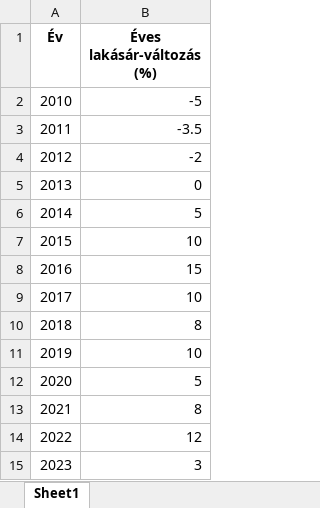
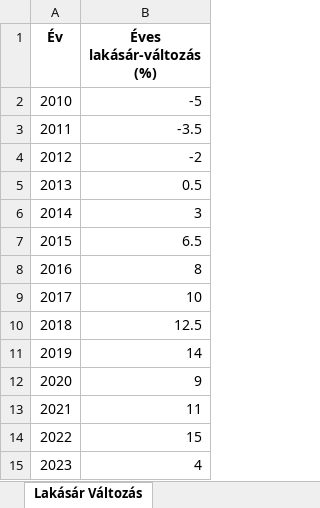
Before and after one commit to kadzoli/Programoz-s-Project, an Excel workbook: eves_lakasar_valtozas_2010_2023.xlsx, sheet Lakásár Változás, drawn as a sheet; values as stored, in another font and other column widths than the file's, no borders; the diff names each change by its address in the sheet, - before the commit and + after, or states it on an @@ line.

```diff
--- a/eves_lakasar_valtozas_2010_2023.xlsx (sheet Lakásár Változás)
+++ b/eves_lakasar_valtozas_2010_2023.xlsx (sheet Lakásár Változás)
-sheet tab: Sheet1
+sheet tab: Lakásár Változás
-B5 (Éves lakásár-változás (%)): 0
+B5 (Éves lakásár-változás (%)): 0.5
-B6 (Éves lakásár-változás (%)): 5
+B6 (Éves lakásár-változás (%)): 3
-B7 (Éves lakásár-változás (%)): 10
+B7 (Éves lakásár-változás (%)): 6.5
-B8 (Éves lakásár-változás (%)): 15
+B8 (Éves lakásár-változás (%)): 8
-B10 (Éves lakásár-változás (%)): 8
+B10 (Éves lakásár-változás (%)): 12.5
-B11 (Éves lakásár-változás (%)): 10
+B11 (Éves lakásár-változás (%)): 14
-B12 (Éves lakásár-változás (%)): 5
+B12 (Éves lakásár-változás (%)): 9
-B13 (Éves lakásár-változás (%)): 8
+B13 (Éves lakásár-változás (%)): 11
-B14 (Éves lakásár-változás (%)): 12
+B14 (Éves lakásár-változás (%)): 15
-B15 (Éves lakásár-változás (%)): 3
+B15 (Éves lakásár-változás (%)): 4
```
Also changed, not shown: atlagos_lakasar_2010_2023.xlsx, magyar_atlagkereset_2010_2023.xlsx.
